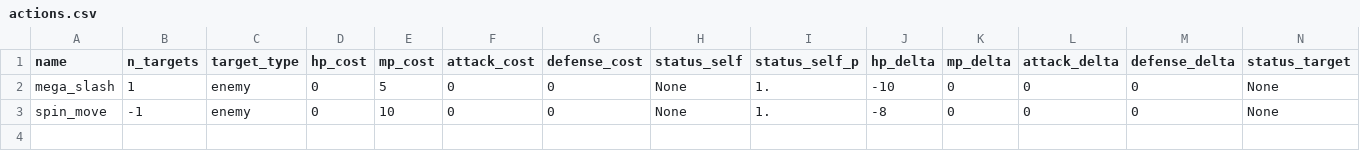
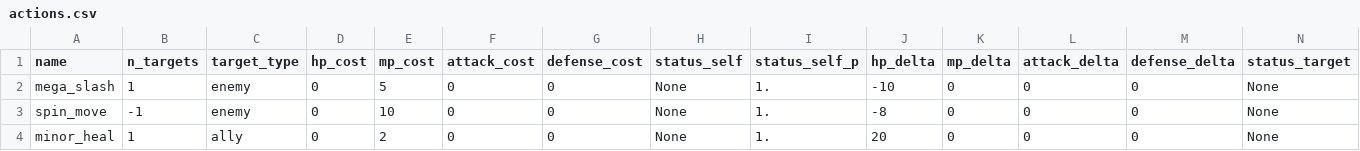
Before and after one commit to tchainzzz/turn_based_rpg_rl, a CSV file: actions.csv, drawn as a sheet; only a part is shown; rows hold the shown columns only; the diff names each change by its address in the sheet, - before the commit and + after, or states it on an @@ line.

```diff
--- a/actions.csv
+++ b/actions.csv
+row 4: minor_heal | 1 | ally | 0 | 2 | 0 | 0 | None | 1. | 20 | 0 | 0 | 0 | None
```
Also changed, not shown: 1 other file.
